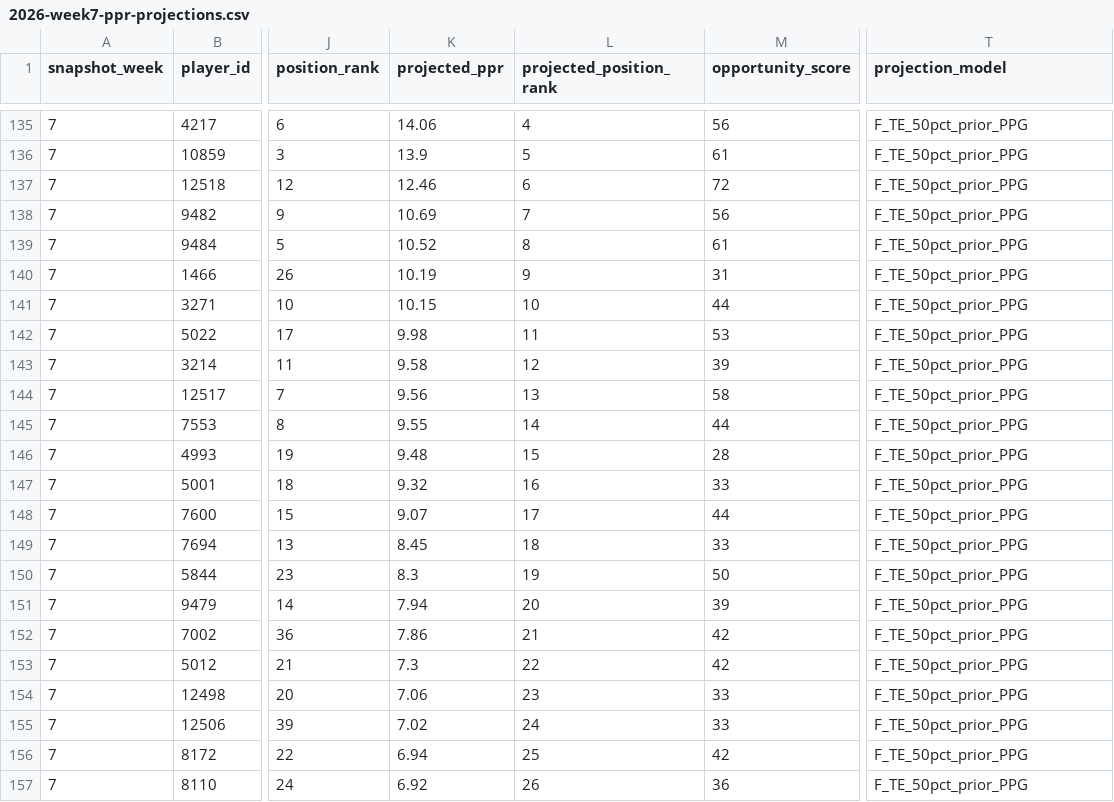
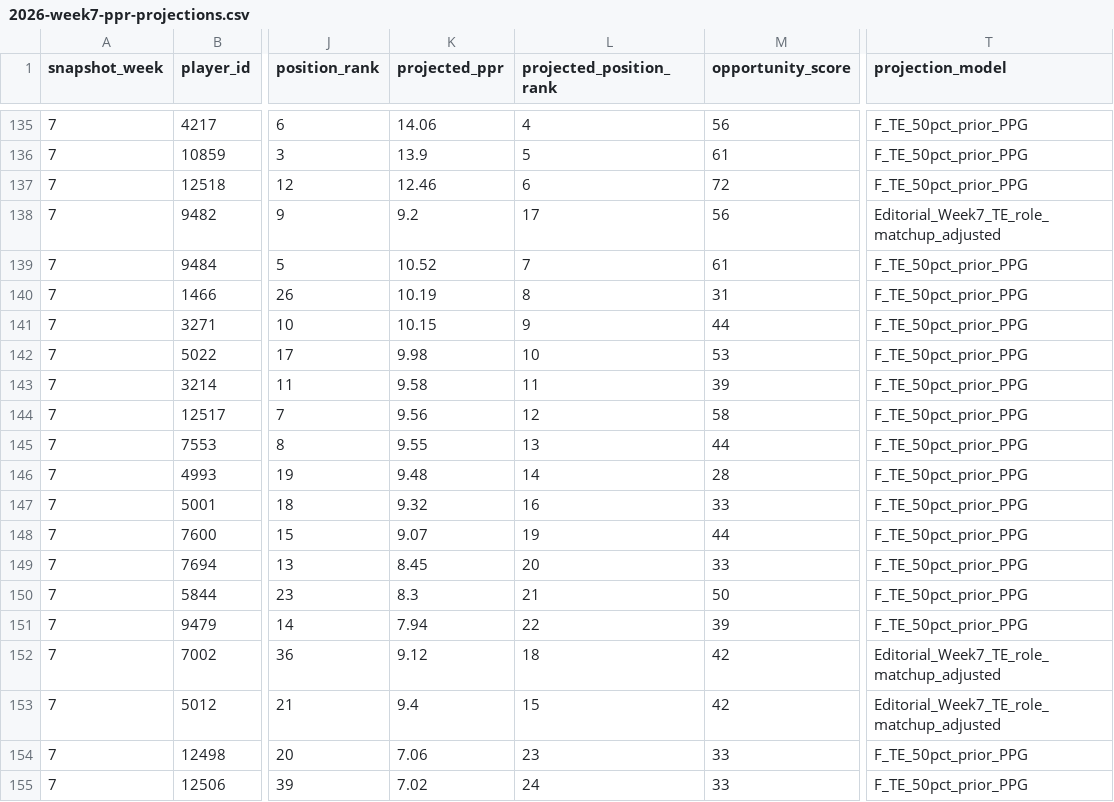
Before and after one commit to egarza2424/Data-Daddy, a CSV file: projection-model/2026-week7-ppr-projections.csv, drawn as a sheet; only a part is shown, gaps mark what is left out; the shorter side is filled out with more unchanged rows; the diff names each change by its address in the sheet, - before the commit and + after, or states it on an @@ line.

```diff
--- a/projection-model/2026-week7-ppr-projections.csv
+++ b/projection-model/2026-week7-ppr-projections.csv
-K138 (projected_ppr): 10.69
+K138 (projected_ppr): 9.2
-L138 (projected_position_rank): 7
+L138 (projected_position_rank): 17
-T138 (projection_model): F_TE_50pct_prior_PPG
+T138 (projection_model): Editorial_Week7_TE_role_matchup_adjusted
-L139 (projected_position_rank): 8
+L139 (projected_position_rank): 7
-L140 (projected_position_rank): 9
+L140 (projected_position_rank): 8
-L141 (projected_position_rank): 10
+L141 (projected_position_rank): 9
-L142 (projected_position_rank): 11
+L142 (projected_position_rank): 10
-L143 (projected_position_rank): 12
+L143 (projected_position_rank): 11
-L144 (projected_position_rank): 13
+L144 (projected_position_rank): 12
-L145 (projected_position_rank): 14
+L145 (projected_position_rank): 13
-L146 (projected_position_rank): 15
+L146 (projected_position_rank): 14
-L148 (projected_position_rank): 17
+L148 (projected_position_rank): 19
-L149 (projected_position_rank): 18
+L149 (projected_position_rank): 20
-L150 (projected_position_rank): 19
+L150 (projected_position_rank): 21
-L151 (projected_position_rank): 20
+L151 (projected_position_rank): 22
-K152 (projected_ppr): 7.86
+K152 (projected_ppr): 9.12
-L152 (projected_position_rank): 21
+L152 (projected_position_rank): 18
-T152:T153 (projection_model): F_TE_50pct_prior_PPG
+T152:T153 (projection_model): Editorial_Week7_TE_role_matchup_adjusted
-K153 (projected_ppr): 7.3
+K153 (projected_ppr): 9.4
-L153 (projected_position_rank): 22
+L153 (projected_position_rank): 15
```
